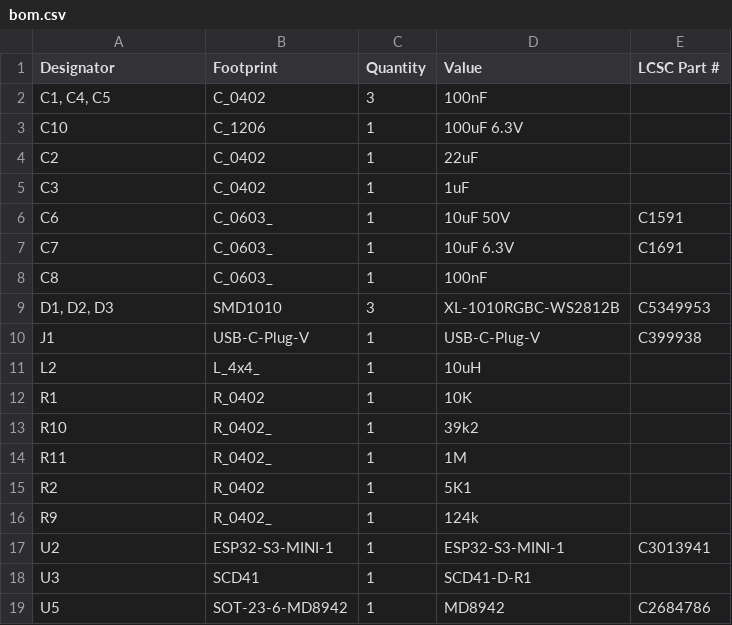
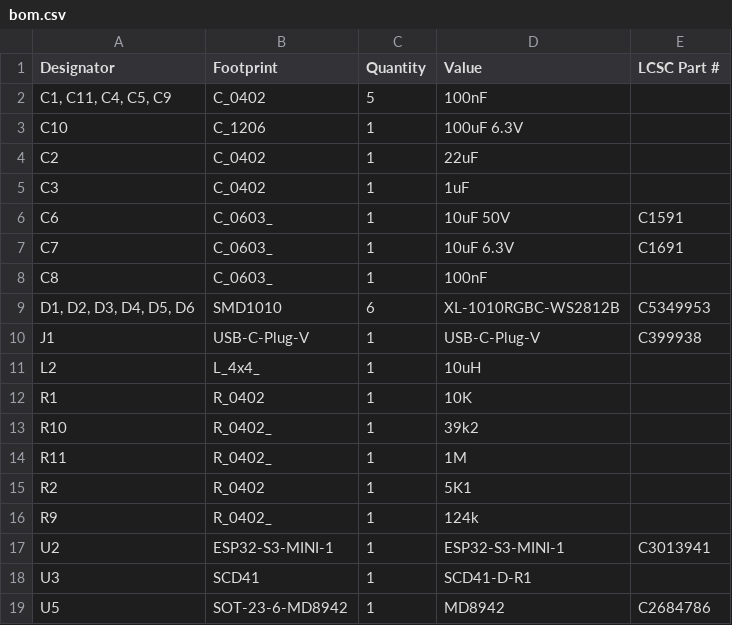
Before and after one commit to revk/ESP32-EnvMon, a CSV file: PCB/USBC/production/bom.csv, drawn as a sheet.

```diff
--- a/PCB/USBC/production/bom.csv
+++ b/PCB/USBC/production/bom.csv
@@ -1,3 +1,3 @@
 Designator,Footprint,Quantity,Value,LCSC Part #
-"C1, C4, C5",C_0402,3,100nF,
+"C1, C11, C4, C5, C9",C_0402,5,100nF,
 C10,C_1206,1,100uF 6.3V,
@@ -8,3 +8,3 @@ C7,C_0603_,1,10uF 6.3V,C1691
 C8,C_0603_,1,100nF,
-"D1, D2, D3",SMD1010,3,XL-1010RGBC-WS2812B,C5349953
+"D1, D2, D3, D4, D5, D6",SMD1010,6,XL-1010RGBC-WS2812B,C5349953
 J1,USB-C-Plug-V,1,USB-C-Plug-V,C399938
```
Also changed, not shown: PCB/USBC/production/positions.csv, 6 other files.
